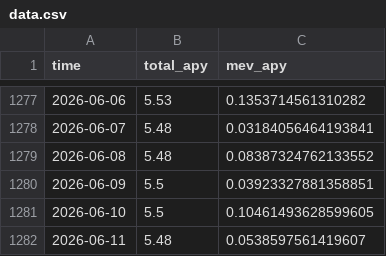
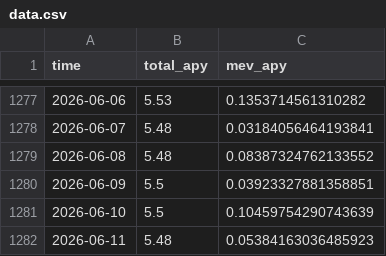
Before and after one commit to mael-bomane/warehouse, a CSV file: lst/jito/data.csv, drawn as a sheet; only a part is shown, gaps mark what is left out.

```diff
--- a/lst/jito/data.csv
+++ b/lst/jito/data.csv
@@ -1280,3 +1280,3 @@ time,total_apy,mev_apy
 2026-06-09,5.5,0.03923327881358851
-2026-06-10,5.5,0.10461493628599605
-2026-06-11,5.48,0.0538597561419607
+2026-06-10,5.5,0.10459754290743639
+2026-06-11,5.48,0.05384163036485923
```
